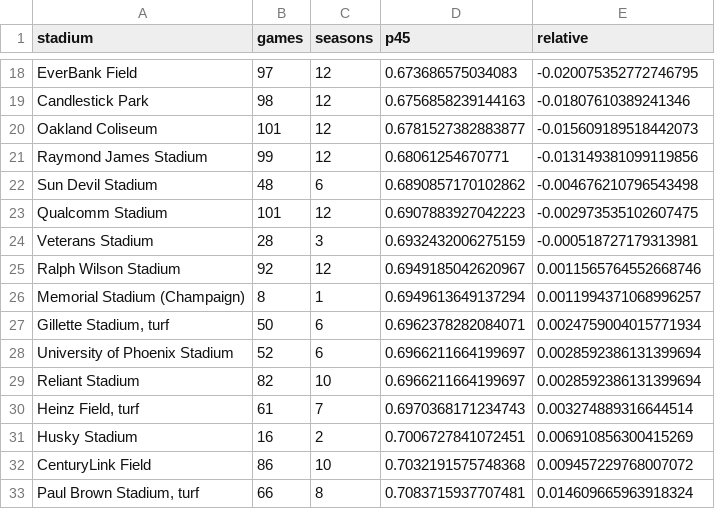
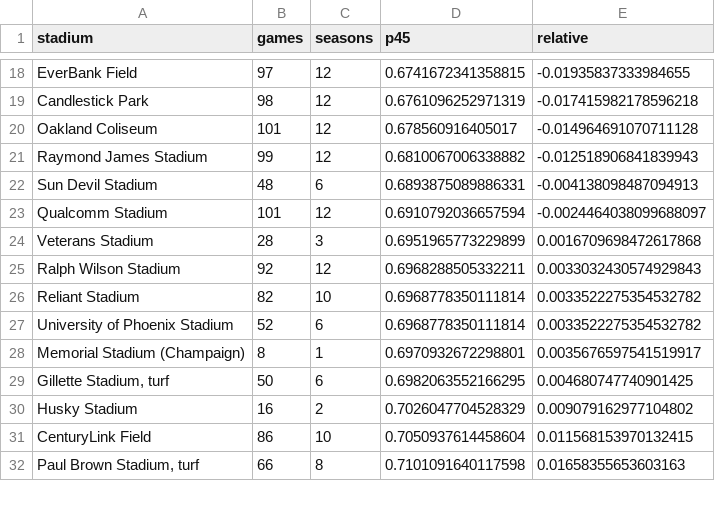
Before and after one commit to js3lliott/sloan-annotated, a CSV file: papers/going-for-three/data/stadium_difficulty.csv, drawn as a sheet; only a part is shown, gaps mark what is left out; removed rows and columns are numbered as before the commit, all else as after; the diff covers the shown part only; the diff names each change by its address in the sheet, - before the commit and + after, or states it on an @@ line.

```diff
--- a/papers/going-for-three/data/stadium_difficulty.csv
+++ b/papers/going-for-three/data/stadium_difficulty.csv
-D18 (p45): 0.673686575034083
+D18 (p45): 0.6741672341358815
-E18 (relative): -0.020075352772746795
+E18 (relative): -0.01935837333984655
-D19 (p45): 0.6756858239144163
+D19 (p45): 0.6761096252971319
-E19 (relative): -0.01807610389241346
+E19 (relative): -0.017415982178596218
-D20 (p45): 0.6781527382883877
+D20 (p45): 0.678560916405017
-E20 (relative): -0.015609189518442073
+E20 (relative): -0.014964691070711128
-D21 (p45): 0.68061254670771
+D21 (p45): 0.6810067006338882
-E21 (relative): -0.013149381099119856
+E21 (relative): -0.012518906841839943
-D22 (p45): 0.6890857170102862
+D22 (p45): 0.6893875089886331
-E22 (relative): -0.004676210796543498
+E22 (relative): -0.004138098487094913
-D23 (p45): 0.6907883927042223
+D23 (p45): 0.6910792036657594
-E23 (relative): -0.002973535102607475
+E23 (relative): -0.0024464038099688097
-D24 (p45): 0.6932432006275159
+D24 (p45): 0.6951965773229899
-E24 (relative): -0.000518727179313981
+E24 (relative): 0.0016709698472617868
-D25 (p45): 0.6949185042620967
+D25 (p45): 0.6968288505332211
-E25 (relative): 0.0011565764552668746
+E25 (relative): 0.0033032430574929843
+row 26: Reliant Stadium | 82 | 10 | 0.6968778350111814 | 0.0033522275354532782
+row 27: University of Phoenix Stadium | 52 | 6 | 0.6968778350111814 | 0.0033522275354532782
-D28 (p45): 0.6949613649137294
+D28 (p45): 0.6970932672298801
-E28 (relative): 0.0011994371068996257
+E28 (relative): 0.0035676597541519917
-D29 (p45): 0.6962378282084071
+D29 (p45): 0.6982063552166295
-E29 (relative): 0.0024759004015771934
+E29 (relative): 0.004680747740901425
-row 28: University of Phoenix Stadium | 52 | 6 | 0.6966211664199697 | 0.0028592386131399694
-row 29: Reliant Stadium | 82 | 10 | 0.6966211664199697 | 0.0028592386131399694
-row 30: Heinz Field, turf | 61 | 7 | 0.6970368171234743 | 0.003274889316644514
-D30 (p45): 0.7006727841072451
+D30 (p45): 0.7026047704528329
-E30 (relative): 0.006910856300415269
+E30 (relative): 0.009079162977104802
-D31 (p45): 0.7032191575748368
+D31 (p45): 0.7050937614458604
-E31 (relative): 0.009457229768007072
+E31 (relative): 0.011568153970132415
-D32 (p45): 0.7083715937707481
+D32 (p45): 0.7101091640117598
-E32 (relative): 0.014609665963918324
+E32 (relative): 0.01658355653603163
```
Also changed, not shown: 2 added rows, 2 removed rows and 58 edited cells elsewhere in this file, papers/going-for-three/data/fg_agg_2000_2011.csv, papers/going-for-three/data/fg_by_temp.csv, 10 other files.
